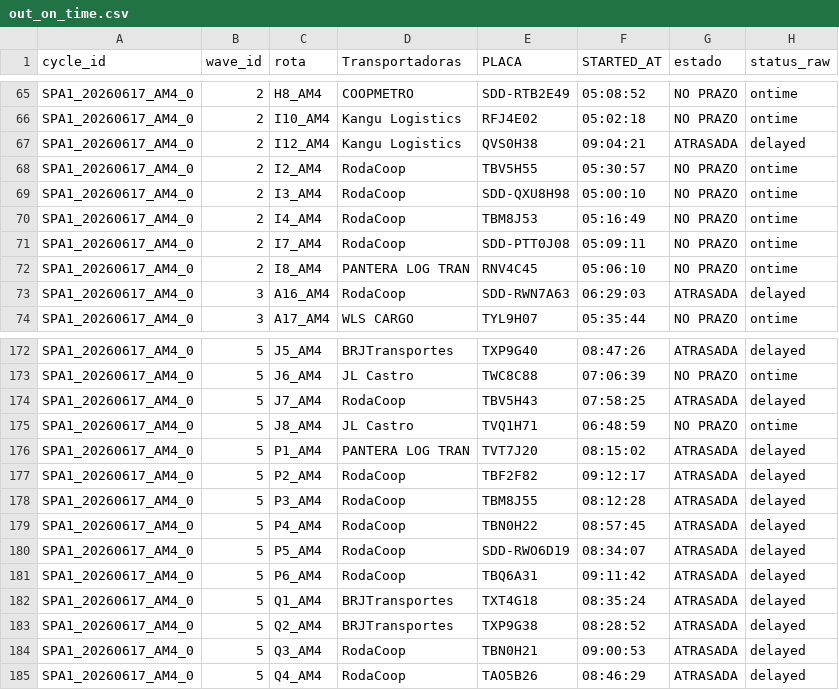
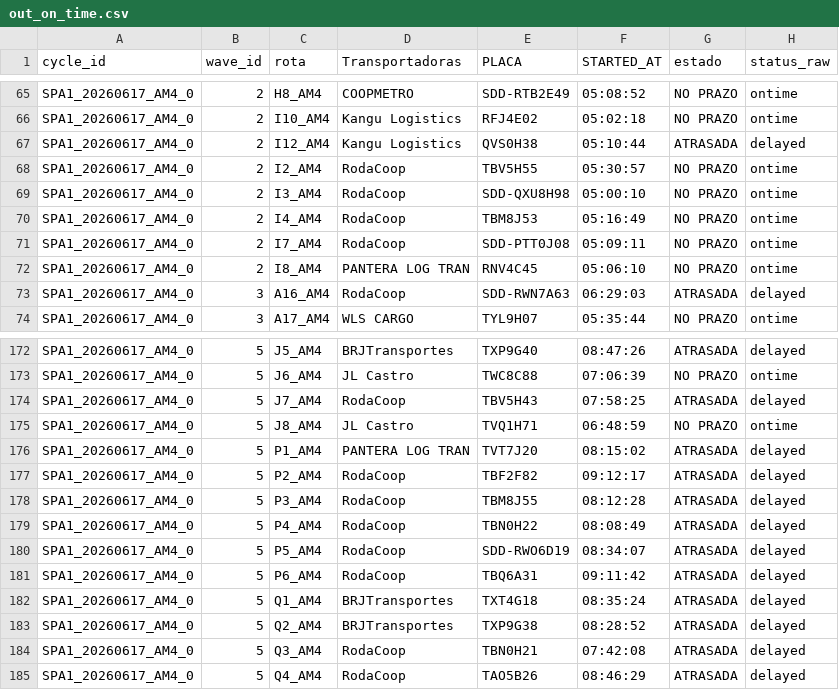
Before and after one commit to Franmoraes01/out-on-time-dashboard, a CSV file: out/out_on_time.csv, drawn as a sheet; only a part is shown, gaps mark what is left out; the diff names each change by its address in the sheet, - before the commit and + after, or states it on an @@ line.

Commit message:
update out_on_time 2026-06-17 18:11:11

```diff
--- a/out/out_on_time.csv
+++ b/out/out_on_time.csv
-F67 (STARTED_AT): 09:04:21
+F67 (STARTED_AT): 05:10:44
-F179 (STARTED_AT): 08:57:45
+F179 (STARTED_AT): 08:08:49
-F184 (STARTED_AT): 09:00:53
+F184 (STARTED_AT): 07:42:08
```
